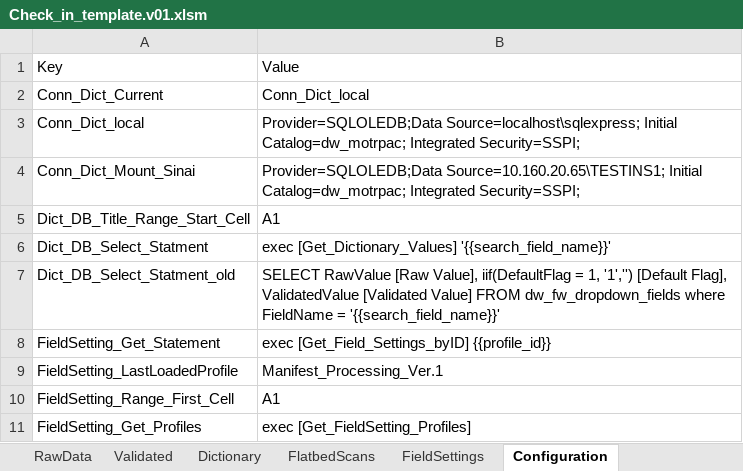
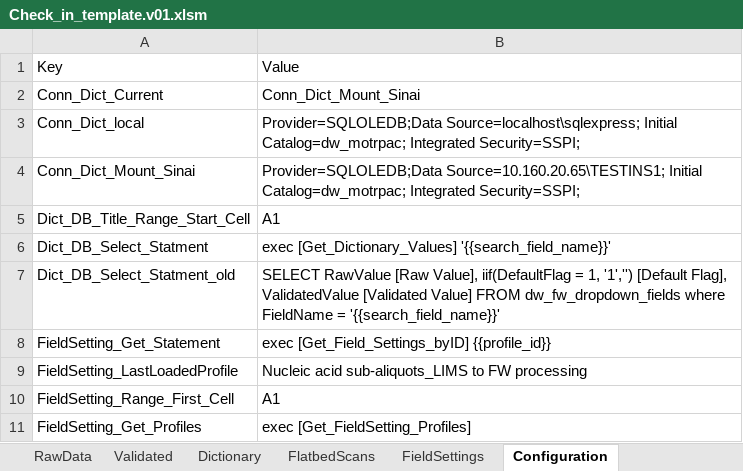
Before and after one commit to stasrira/Mount_Sinai_Mater_Import_Template, an Excel workbook: Check_in_template.v01.xlsm, sheet Configuration, drawn as a sheet; values as stored, in another font and other column widths than the file's, no borders; the diff names each change by its address in the sheet, - before the commit and + after, or states it on an @@ line.

```diff
--- a/Check_in_template.v01.xlsm (sheet Configuration)
+++ b/Check_in_template.v01.xlsm (sheet Configuration)
-B2: Conn_Dict_local
+B2: Conn_Dict_Mount_Sinai
-B9: Manifest_Processing_Ver.1
+B9: Nucleic acid sub-aliquots_LIMS to FW processing
```
Also changed, not shown: sheet FieldSettings, sheet Validated, sheet RawData, other sheet tabs, charts or pictures, 3 other files.
